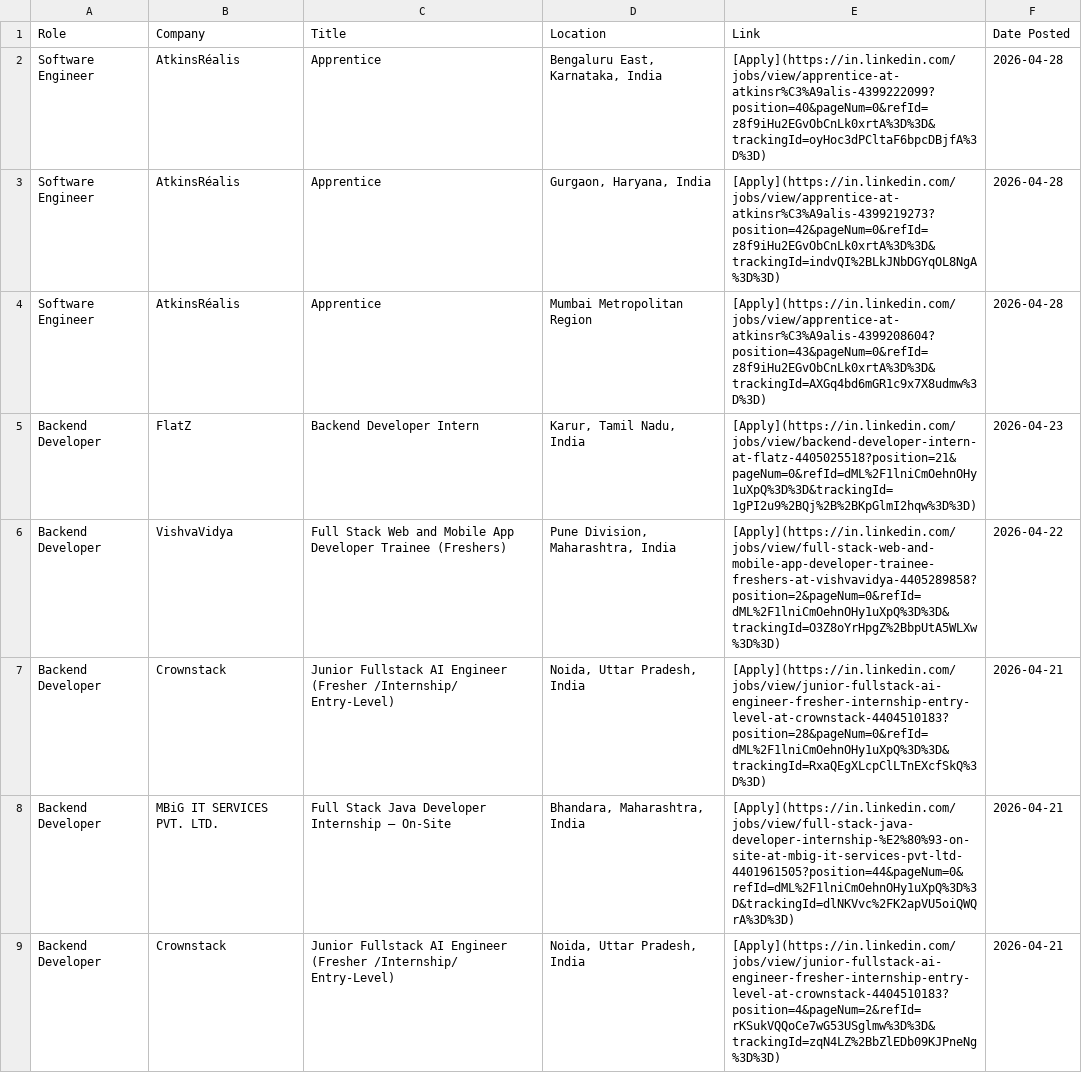
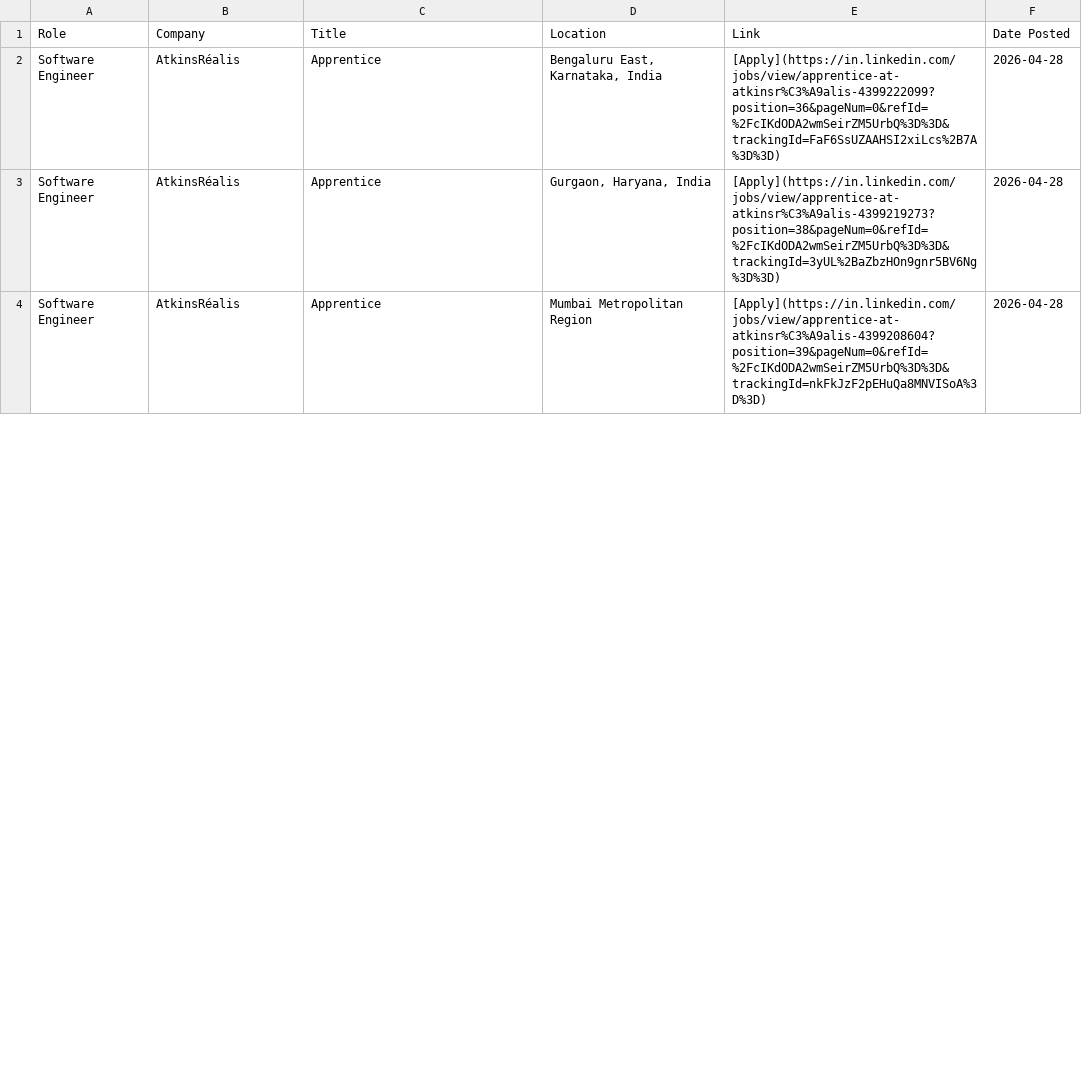
Before and after one commit to IshaCodes04/OpportunityHub, a CSV file: april_2026_opportunities.csv, drawn as a sheet; only a part is shown; the diff covers the shown part only.

Commit message:
🔄 Update: April 2026 job opportunities (Auto)

```diff
--- a/april_2026_opportunities.csv
+++ b/april_2026_opportunities.csv
@@ -1,9 +1,4 @@
 Role,Company,Title,Location,Link,Date Posted
-Software Engineer,AtkinsRéalis,Apprentice,"Bengaluru East, Karnataka, India",[Apply](https://in.linkedin.com/jobs/view/apprentice-at-atkinsr%C3%A9alis-4399222099?position=40&pageNum=0&refId=z8f9iHu2EGvObCnLk0xrtA%3D%3D&trackingId=oyHoc3dPCltaF6bpcDBjfA%3D%3D),2026-04-28
-Software Engineer,AtkinsRéalis,Apprentice,"Gurgaon, Haryana, India",[Apply](https://in.linkedin.com/jobs/view/apprentice-at-atkinsr%C3%A9alis-4399219273?position=42&pageNum=0&refId=z8f9iHu2EGvObCnLk0xrtA%3D%3D&trackingId=indvQI%2BLkJNbDGYqOL8NgA%3D%3D),2026-04-28
-Software Engineer,AtkinsRéalis,Apprentice,Mumbai Metropolitan Region,[Apply](https://in.linkedin.com/jobs/view/apprentice-at-atkinsr%C3%A9alis-4399208604?position=43&pageNum=0&refId=z8f9iHu2EGvObCnLk0xrtA%3D%3D&trackingId=AXGq4bd6mGR1c9x7X8udmw%3D%3D),2026-04-28
-Backend Developer,FlatZ,Backend Developer Intern,"Karur, Tamil Nadu, India",[Apply](https://in.linkedin.com/jobs/view/backend-developer-intern-at-flatz-4405025518?position=21&pageNum=0&refId=dML%2F1lniCmOehnOHy1uXpQ%3D%3D&trackingId=1gPI2u9%2BQj%2B%2BKpGlmI2hqw%3D%3D),2026-04-23
-Backend Developer,VishvaVidya,Full Stack Web and Mobile App Developer Trainee (Freshers),"Pune Division, Maharashtra, India",[Apply](https://in.linkedin.com/jobs/view/full-stack-web-and-mobile-app-developer-trainee-freshers-at-vishvavidya-4405289858?position=2&pageNum=0&refId=dML%2F1lniCmOehnOHy1uXpQ%3D%3D&trackingId=O3Z8oYrHpgZ%2BbpUtA5WLXw%3D%3D),2026-04-22
-Backend Developer,Crownstack,Junior Fullstack AI Engineer (Fresher /Internship/ Entry-Level),"Noida, Uttar Pradesh, India",[Apply](https://in.linkedin.com/jobs/view/junior-fullstack-ai-engineer-fresher-internship-entry-level-at-crownstack-4404510183?position=28&pageNum=0&refId=dML%2F1lniCmOehnOHy1uXpQ%3D%3D&trackingId=RxaQEgXLcpClLTnEXcfSkQ%3D%3D),2026-04-21
-Backend Developer,MBiG IT SERVICES PVT. LTD.,Full Stack Java Developer Internship – On-Site,"Bhandara, Maharashtra, India",[Apply](https://in.linkedin.com/jobs/view/full-stack-java-developer-internship-%E2%80%93-on-site-at-mbig-it-services-pvt-ltd-4401961505?position=44&pageNum=0&refId=dML%2F1lniCmOehnOHy1uXpQ%3D%3D&trackingId=dlNKVvc%2FK2apVU5oiQWQrA%3D%3D),2026-04-21
-Backend Developer,Crownstack,Junior Fullstack AI Engineer (Fresher /Internship/ Entry-Level),"Noida, Uttar Pradesh, India",[Apply](https://in.linkedin.com/jobs/view/junior-fullstack-ai-engineer-fresher-internship-entry-level-at-crownstack-4404510183?position=4&pageNum=2&refId=rKSukVQQoCe7wG53USglmw%3D%3D&trackingId=zqN4LZ%2BbZlEDb09KJPneNg%3D%3D),2026-04-21
+Software Engineer,AtkinsRéalis,Apprentice,"Bengaluru East, Karnataka, India",[Apply](https://in.linkedin.com/jobs/view/apprentice-at-atkinsr%C3%A9alis-4399222099?position=36&pageNum=0&refId=%2FcIKdODA2wmSeirZM5UrbQ%3D%3D&trackingId=FaF6SsUZAAHSI2xiLcs%2B7A%3D%3D),2026-04-28
+Software Engineer,AtkinsRéalis,Apprentice,"Gurgaon, Haryana, India",[Apply](https://in.linkedin.com/jobs/view/apprentice-at-atkinsr%C3%A9alis-4399219273?position=38&pageNum=0&refId=%2FcIKdODA2wmSeirZM5UrbQ%3D%3D&trackingId=3yUL%2BaZbzHOn9gnr5BV6Ng%3D%3D),2026-04-28
+Software Engineer,AtkinsRéalis,Apprentice,Mumbai Metropolitan Region,[Apply](https://in.linkedin.com/jobs/view/apprentice-at-atkinsr%C3%A9alis-4399208604?position=39&pageNum=0&refId=%2FcIKdODA2wmSeirZM5UrbQ%3D%3D&trackingId=nkFkJzF2pEHuQa8MNVISoA%3D%3D),2026-04-28
```
Also changed, not shown: 7 added rows and 1 edited cell elsewhere in this file, 1 other file.
